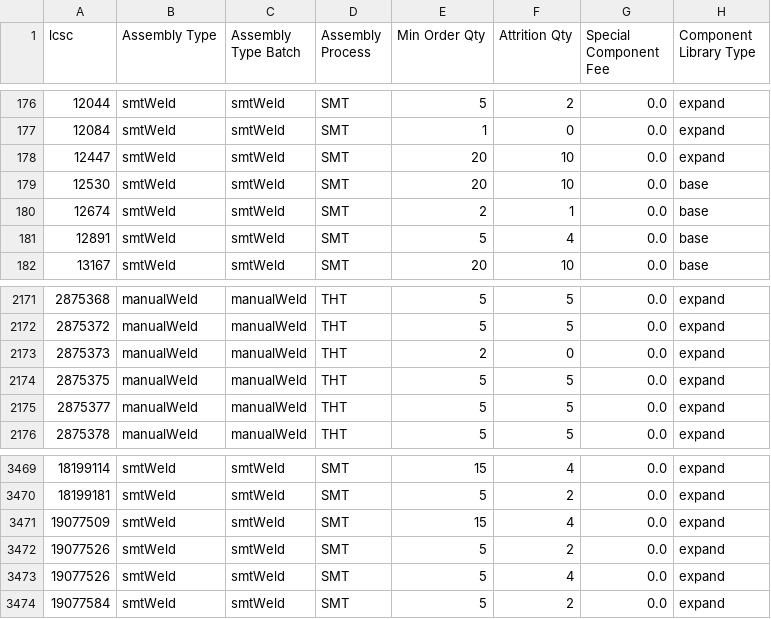
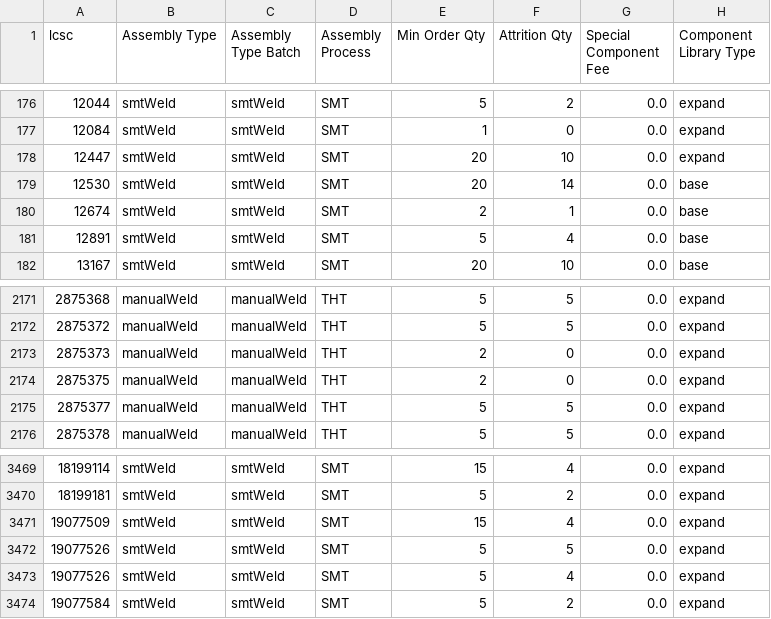
Before and after one commit to SimonAnnetts/jlcpcb-parts-database, a CSV file: scraped/assembly-details.csv, drawn as a sheet; only a part is shown, gaps mark what is left out.

```diff
--- a/scraped/assembly-details.csv
+++ b/scraped/assembly-details.csv
@@ -178,3 +178,3 @@ lcsc,Assembly Type,Assembly Type Batch,Assembly Process,Min Order Qty,Attrition
 12447,smtWeld,smtWeld,SMT,20,10,0.0,expand
-12530,smtWeld,smtWeld,SMT,20,10,0.0,base
+12530,smtWeld,smtWeld,SMT,20,14,0.0,base
 12674,smtWeld,smtWeld,SMT,2,1,0.0,base
@@ -2173,3 +2173,3 @@ lcsc,Assembly Type,Assembly Type Batch,Assembly Process,Min Order Qty,Attrition
 2875373,manualWeld,manualWeld,THT,2,0,0.0,expand
-2875375,manualWeld,manualWeld,THT,5,5,0.0,expand
+2875375,manualWeld,manualWeld,THT,2,0,0.0,expand
 2875377,manualWeld,manualWeld,THT,5,5,0.0,expand
@@ -3471,3 +3471,3 @@ lcsc,Assembly Type,Assembly Type Batch,Assembly Process,Min Order Qty,Attrition
 19077509,smtWeld,smtWeld,SMT,15,4,0.0,expand
-19077526,smtWeld,smtWeld,SMT,5,2,0.0,expand
+19077526,smtWeld,smtWeld,SMT,5,5,0.0,expand
 19077526,smtWeld,smtWeld,SMT,5,4,0.0,expand
```
Also changed, not shown: scraped/ComponentList.csv.
